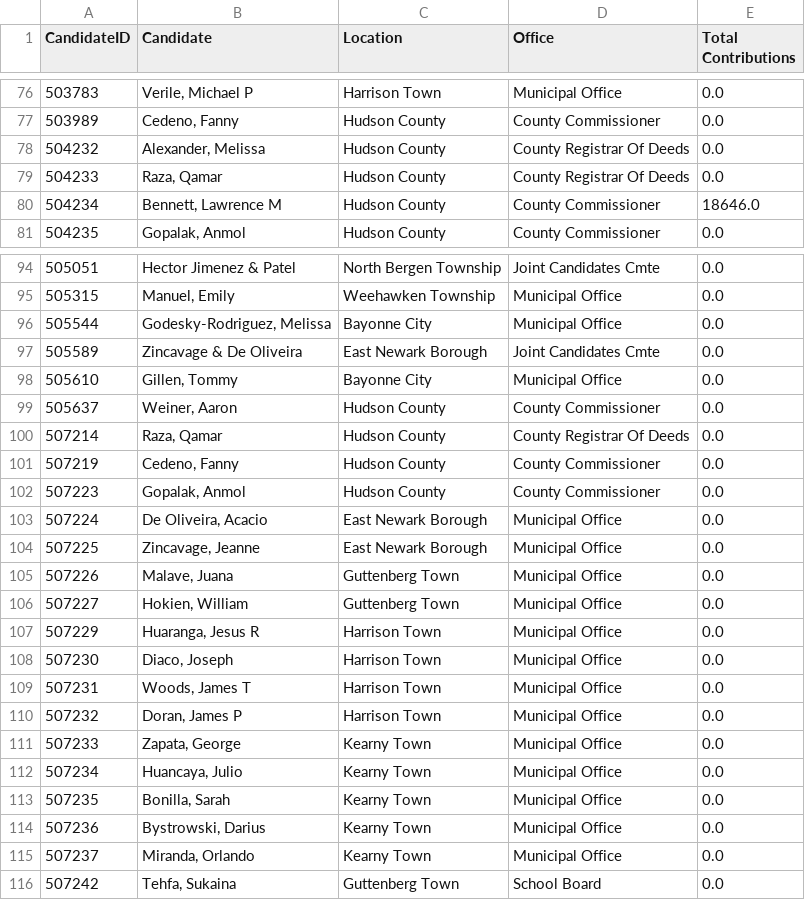
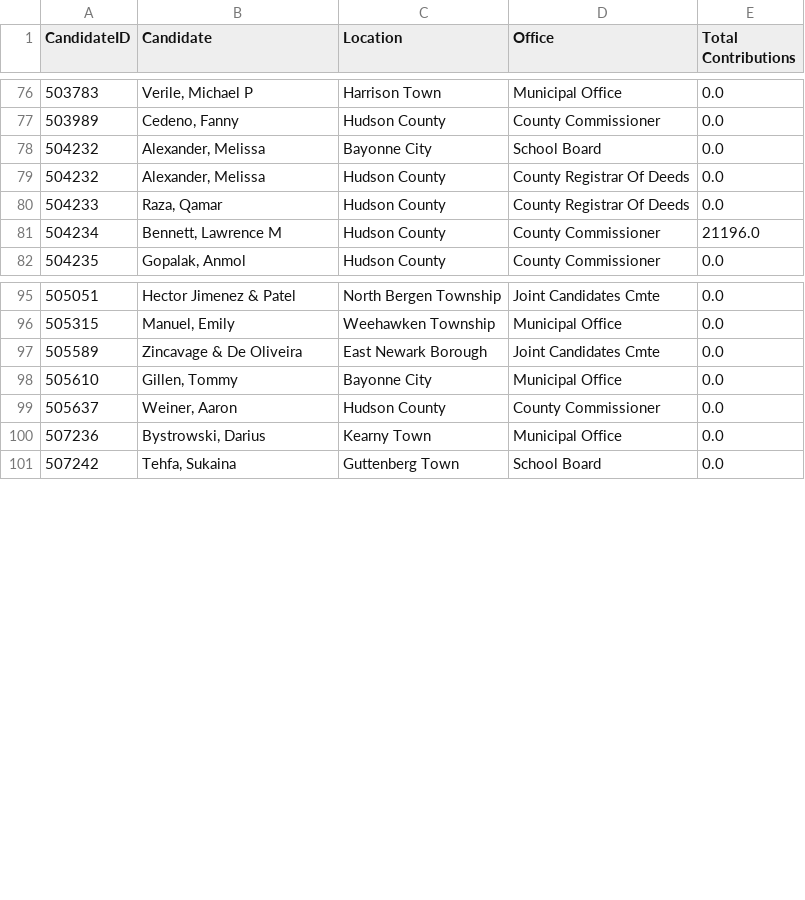
Before and after one commit to Branch-Four-Inc/soc_campaign_finance_tracker, a CSV file: data_output/HUDSON COUNTY/total_contributions.csv, drawn as a sheet; only a part is shown, gaps mark what is left out; the diff covers the shown part only.

```diff
--- a/data_output/HUDSON COUNTY/total_contributions.csv
+++ b/data_output/HUDSON COUNTY/total_contributions.csv
@@ -77,5 +77,6 @@ CandidateID,Candidate,Location,Office,Total Contributions
 503989,"Cedeno, Fanny",Hudson County,County Commissioner,0.0
+504232,"Alexander, Melissa",Bayonne City,School Board,0.0
 504232,"Alexander, Melissa",Hudson County,County Registrar Of Deeds,0.0
 504233,"Raza, Qamar",Hudson County,County Registrar Of Deeds,0.0
-504234,"Bennett, Lawrence M",Hudson County,County Commissioner,18646.0
+504234,"Bennett, Lawrence M",Hudson County,County Commissioner,21196.0
 504235,"Gopalak, Anmol",Hudson County,County Commissioner,0.0
@@ -95,3 +96,2 @@ CandidateID,Candidate,Location,Office,Total Contributions
 505315,"Manuel, Emily",Weehawken Township,Municipal Office,0.0
-505544,"Godesky-Rodriguez, Melissa",Bayonne City,Municipal Office,0.0
 505589,Zincavage & De Oliveira,East Newark Borough,Joint Candidates Cmte,0.0
@@ -99,18 +99,3 @@ CandidateID,Candidate,Location,Office,Total Contributions
 505637,"Weiner, Aaron",Hudson County,County Commissioner,0.0
-507214,"Raza, Qamar",Hudson County,County Registrar Of Deeds,0.0
-507219,"Cedeno, Fanny",Hudson County,County Commissioner,0.0
-507223,"Gopalak, Anmol",Hudson County,County Commissioner,0.0
-507224,"De Oliveira, Acacio",East Newark Borough,Municipal Office,0.0
-507225,"Zincavage, Jeanne",East Newark Borough,Municipal Office,0.0
-507226,"Malave, Juana",Guttenberg Town,Municipal Office,0.0
-507227,"Hokien, William",Guttenberg Town,Municipal Office,0.0
-507229,"Huaranga, Jesus R",Harrison Town,Municipal Office,0.0
-507230,"Diaco, Joseph",Harrison Town,Municipal Office,0.0
-507231,"Woods, James T",Harrison Town,Municipal Office,0.0
-507232,"Doran, James P",Harrison Town,Municipal Office,0.0
-507233,"Zapata, George",Kearny Town,Municipal Office,0.0
-507234,"Huancaya, Julio",Kearny Town,Municipal Office,0.0
-507235,"Bonilla, Sarah",Kearny Town,Municipal Office,0.0
 507236,"Bystrowski, Darius",Kearny Town,Municipal Office,0.0
-507237,"Miranda, Orlando",Kearny Town,Municipal Office,0.0
 507242,"Tehfa, Sukaina",Guttenberg Town,School Board,0.0
```
Also changed, not shown: 1 added row, 2 removed rows and 19 edited cells elsewhere in this file, data_output/ESSEX COUNTY/corporate_contributors.csv, data_output/ESSEX COUNTY/instate_perc.csv, 13 other files.
